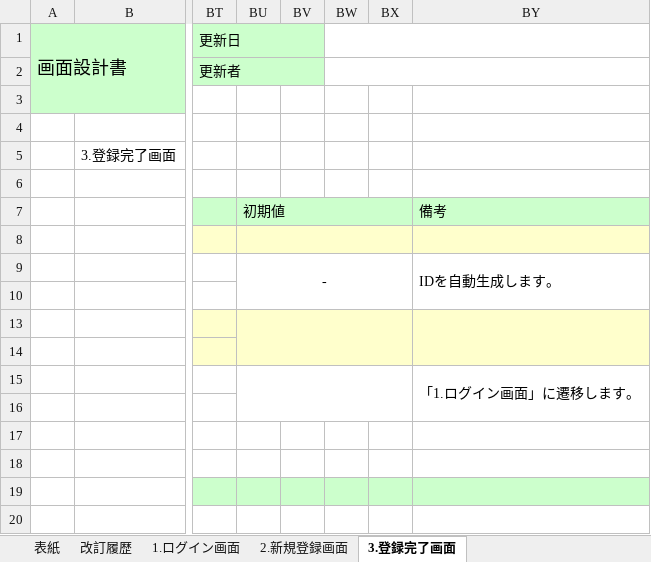
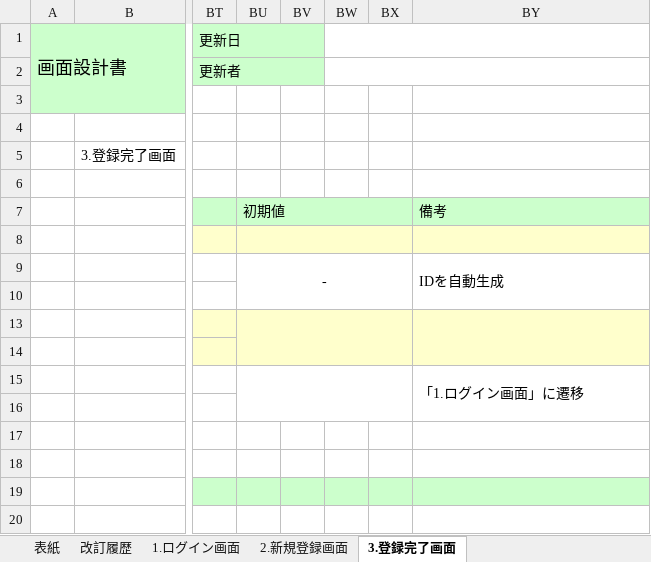
Before and after one commit to shinkurashunta/Internal-inquiry-management-system, an Excel workbook: 01_基本設計/01.ログイン画面.xlsx, sheet 3.登録完了画面, drawn as a sheet; only a part is shown, gaps mark what is left out; values as stored, in another font and other column widths than the file's, no borders; charts and pictures not drawn; the diff names each change by its address in the sheet, - before the commit and + after, or states it on an @@ line.

Commit message:
[ログイン画面]修正

```diff
--- a/01_基本設計/01.ログイン画面.xlsx (sheet 3.登録完了画面)
+++ b/01_基本設計/01.ログイン画面.xlsx (sheet 3.登録完了画面)
-BY9: IDを自動生成します。
+BY9: IDを自動生成
-BY15: 「1.ログイン画面」に遷移します。
+BY15: 「1.ログイン画面」に遷移
```
Also changed, not shown: sheet 2.新規登録画面, sheet 1.ログイン画面.
